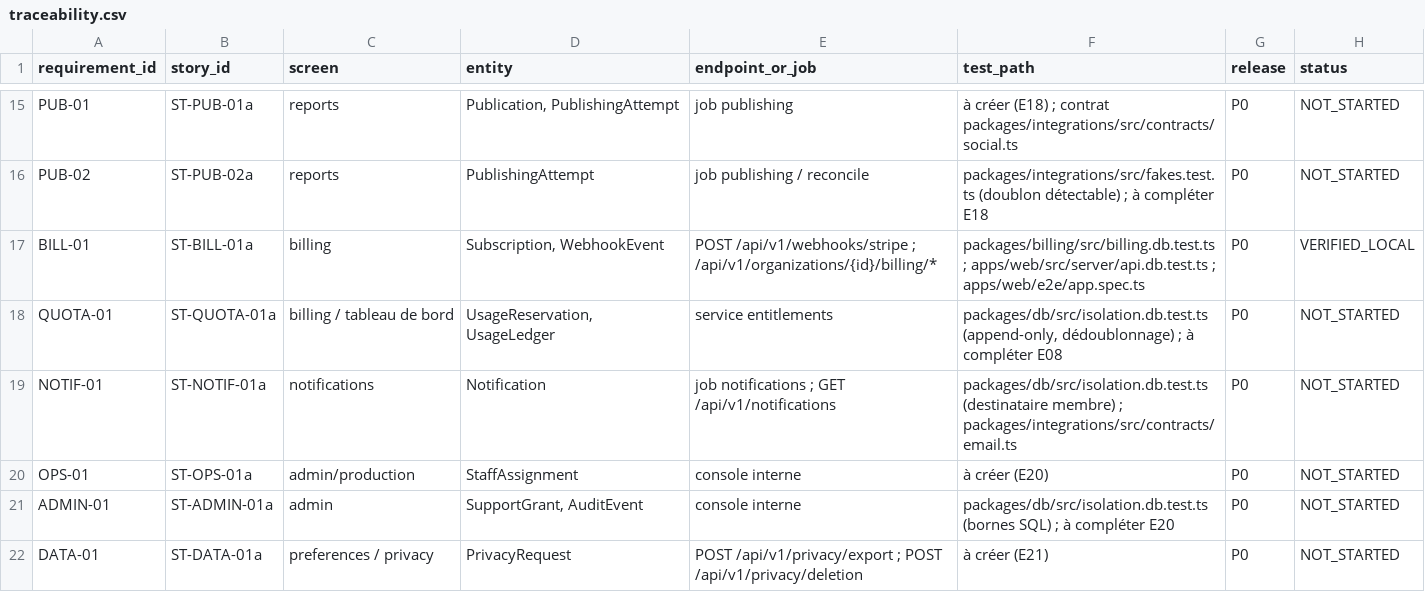
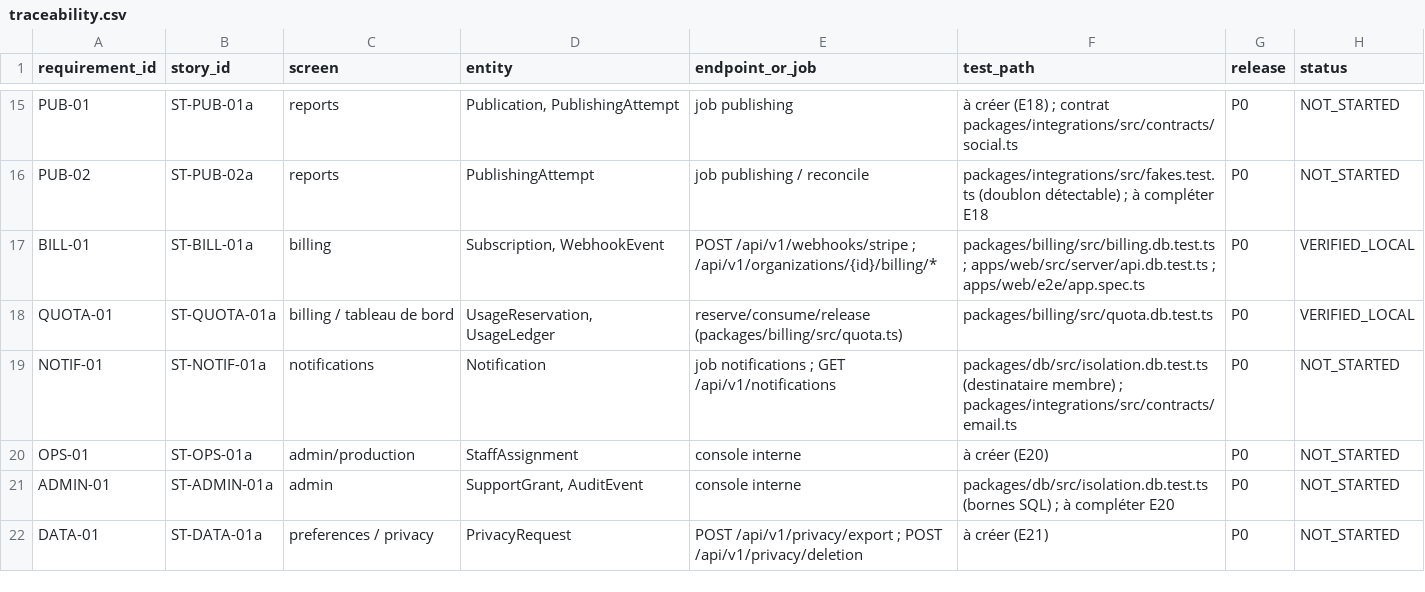
Before and after one commit to Bdiamond007/bbn-marketing-agent, a CSV file: docs/requirements/traceability.csv, drawn as a sheet; only a part is shown, gaps mark what is left out.

```diff
--- a/docs/requirements/traceability.csv
+++ b/docs/requirements/traceability.csv
@@ -17,3 +17,3 @@ PUB-02,ST-PUB-02a,reports,PublishingAttempt,job publishing / reconcile,packages/
 BILL-01,ST-BILL-01a,billing,"Subscription, WebhookEvent",POST /api/v1/webhooks/stripe ; /api/v1/organizations/{id}/billing/*,packages/billing/src/billing.db.test.ts ; apps/web/src/server/api.db.test.ts ; apps/web/e2e/app.spec.ts,P0,VERIFIED_LOCAL
-QUOTA-01,ST-QUOTA-01a,billing / tableau de bord,"UsageReservation, UsageLedger",service entitlements,"packages/db/src/isolation.db.test.ts (append-only, dédoublonnage) ; à compléter E08",P0,NOT_STARTED
+QUOTA-01,ST-QUOTA-01a,billing / tableau de bord,"UsageReservation, UsageLedger",reserve/consume/release (packages/billing/src/quota.ts),packages/billing/src/quota.db.test.ts,P0,VERIFIED_LOCAL
 NOTIF-01,ST-NOTIF-01a,notifications,Notification,job notifications ; GET /api/v1/notifications,packages/db/src/isolation.db.test.ts (destinataire membre) ; packages/integrations/src/contracts/email.ts,P0,NOT_STARTED
```
Also changed, not shown: 4 other files.
